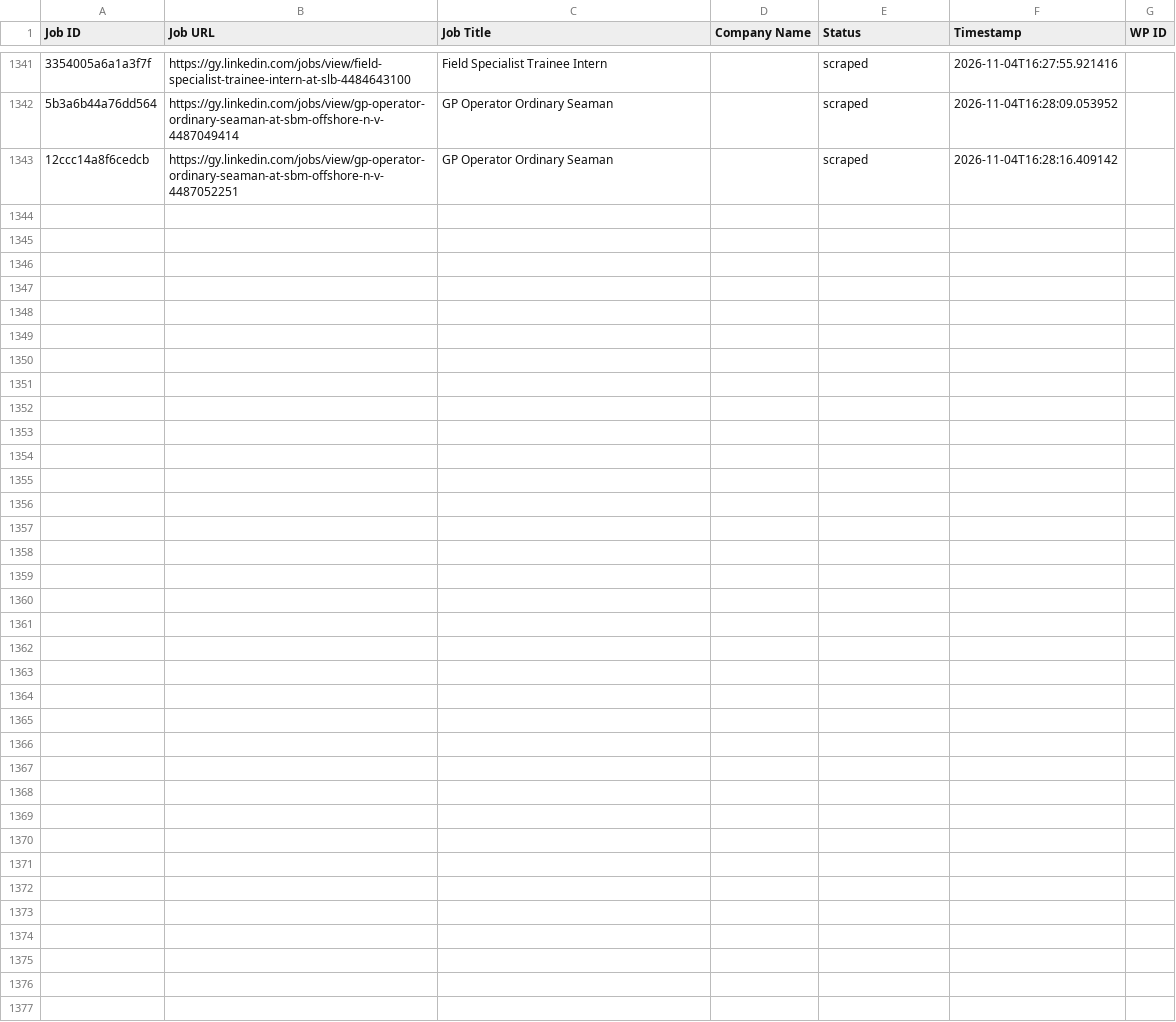
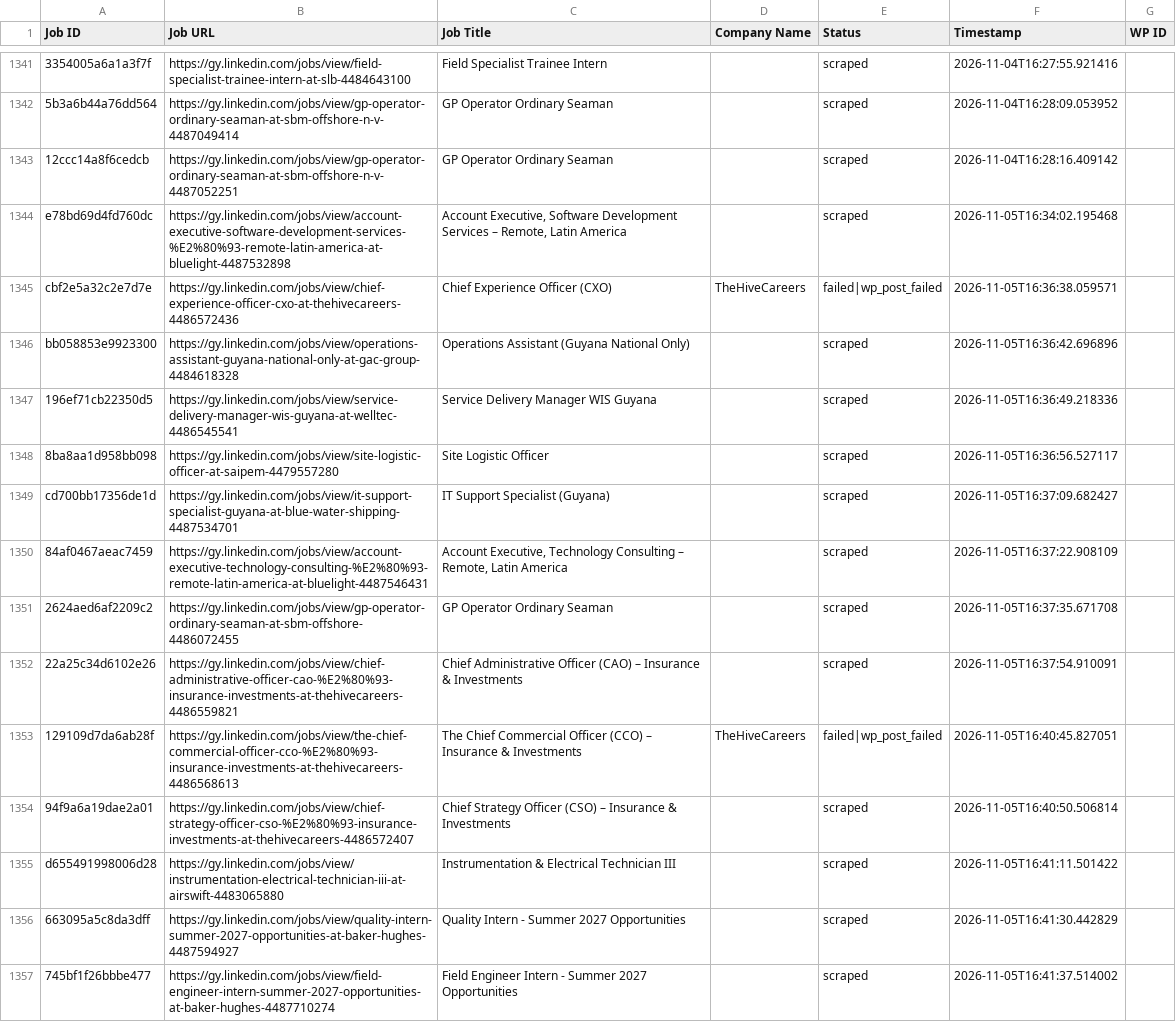
Before and after one commit to mimusdesign/gy, a CSV file: processed_jobs.csv, drawn as a sheet; only a part is shown, gaps mark what is left out; the diff names each change by its address in the sheet, - before the commit and + after, or states it on an @@ line.

```diff
--- a/processed_jobs.csv
+++ b/processed_jobs.csv
+row 1344: e78bd69d4fd760dc | https://gy.linkedin.com/jobs/view/account-executive-software-development-services-%E2%80%93-remote-latin-america-at-bluelight-4487532898 | Account Executive, Software Development Services – Remote, Latin America |  | scraped | 2026-11-05T16:34:02.195468
+row 1345: cbf2e5a32c2e7d7e | https://gy.linkedin.com/jobs/view/chief-experience-officer-cxo-at-thehivecareers-4486572436 | Chief Experience Officer (CXO) | TheHiveCareers | failed|wp_post_failed | 2026-11-05T16:36:38.059571
+row 1346: bb058853e9923300 | https://gy.linkedin.com/jobs/view/operations-assistant-guyana-national-only-at-gac-group-4484618328 | Operations Assistant (Guyana National Only) |  | scraped | 2026-11-05T16:36:42.696896
+row 1347: 196ef71cb22350d5 | https://gy.linkedin.com/jobs/view/service-delivery-manager-wis-guyana-at-welltec-4486545541 | Service Delivery Manager WIS Guyana |  | scraped | 2026-11-05T16:36:49.218336
+row 1348: 8ba8aa1d958bb098 | https://gy.linkedin.com/jobs/view/site-logistic-officer-at-saipem-4479557280 | Site Logistic Officer |  | scraped | 2026-11-05T16:36:56.527117
+row 1349: cd700bb17356de1d | https://gy.linkedin.com/jobs/view/it-support-specialist-guyana-at-blue-water-shipping-4487534701 | IT Support Specialist (Guyana) |  | scraped | 2026-11-05T16:37:09.682427
+row 1350: 84af0467aeac7459 | https://gy.linkedin.com/jobs/view/account-executive-technology-consulting-%E2%80%93-remote-latin-america-at-bluelight-4487546431 | Account Executive, Technology Consulting – Remote, Latin America |  | scraped | 2026-11-05T16:37:22.908109
+row 1351: 2624aed6af2209c2 | https://gy.linkedin.com/jobs/view/gp-operator-ordinary-seaman-at-sbm-offshore-4486072455 | GP Operator Ordinary Seaman |  | scraped | 2026-11-05T16:37:35.671708
+row 1352: 22a25c34d6102e26 | https://gy.linkedin.com/jobs/view/chief-administrative-officer-cao-%E2%80%93-insurance-investments-at-thehivecareers-4486559821 | Chief Administrative Officer (CAO) – Insurance & Investments |  | scraped | 2026-11-05T16:37:54.910091
+row 1353: 129109d7da6ab28f | https://gy.linkedin.com/jobs/view/the-chief-commercial-officer-cco-%E2%80%93-insurance-investments-at-thehivecareers-4486568613 | The Chief Commercial Officer (CCO) – Insurance & Investments | TheHiveCareers | failed|wp_post_failed | 2026-11-05T16:40:45.827051
+row 1354: 94f9a6a19dae2a01 | https://gy.linkedin.com/jobs/view/chief-strategy-officer-cso-%E2%80%93-insurance-investments-at-thehivecareers-4486572407 | Chief Strategy Officer (CSO) – Insurance & Investments |  | scraped | 2026-11-05T16:40:50.506814
+row 1355: d655491998006d28 | https://gy.linkedin.com/jobs/view/instrumentation-electrical-technician-iii-at-airswift-4483065880 | Instrumentation & Electrical Technician III |  | scraped | 2026-11-05T16:41:11.501422
+row 1356: 663095a5c8da3dff | https://gy.linkedin.com/jobs/view/quality-intern-summer-2027-opportunities-at-baker-hughes-4487594927 | Quality Intern - Summer 2027 Opportunities |  | scraped | 2026-11-05T16:41:30.442829
+row 1357: 745bf1f26bbbe477 | https://gy.linkedin.com/jobs/view/field-engineer-intern-summer-2027-opportunities-at-baker-hughes-4487710274 | Field Engineer Intern - Summer 2027 Opportunities |  | scraped | 2026-11-05T16:41:37.514002
```
